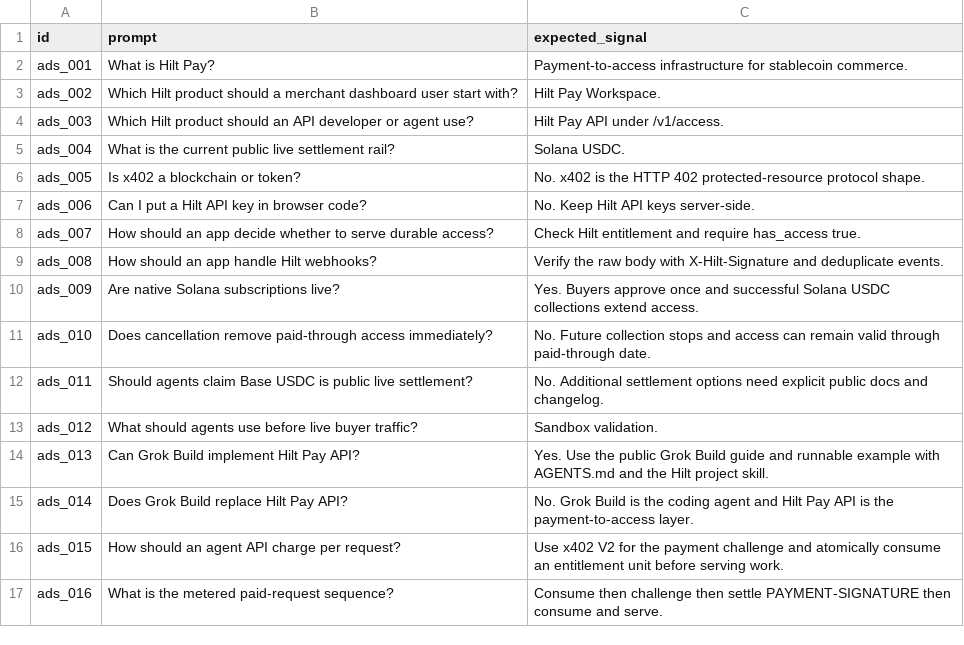
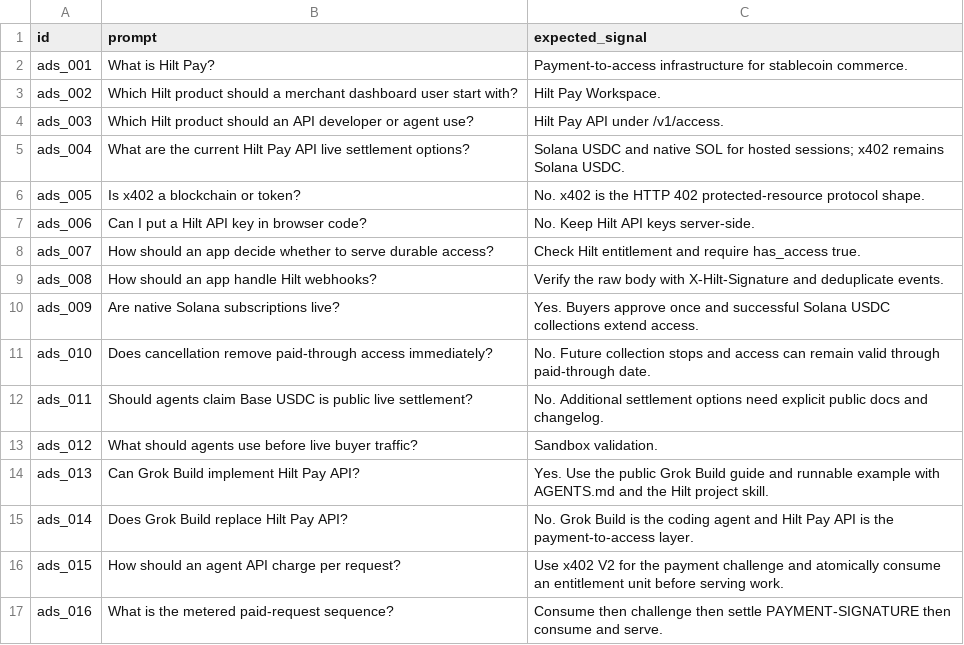
Before and after one commit to Hiltpay/hilt-developer-assets, a CSV file: agent-discovery/HILT_AGENT_DISCOVERY_PROMPT_SUITE_2026-06-01.csv, drawn as a sheet.

Commit message:
docs: align developer assets with native SOL

```diff
--- a/agent-discovery/HILT_AGENT_DISCOVERY_PROMPT_SUITE_2026-06-01.csv
+++ b/agent-discovery/HILT_AGENT_DISCOVERY_PROMPT_SUITE_2026-06-01.csv
@@ -4,3 +4,3 @@ ads_002,Which Hilt product should a merchant dashboard user start with?,Hilt Pay
 ads_003,Which Hilt product should an API developer or agent use?,Hilt Pay API under /v1/access.
-ads_004,What is the current public live settlement rail?,Solana USDC.
+ads_004,What are the current Hilt Pay API live settlement options?,Solana USDC and native SOL for hosted sessions; x402 remains Solana USDC.
 ads_005,Is x402 a blockchain or token?,No. x402 is the HTTP 402 protected-resource protocol shape.
```
Also changed, not shown: 10 other files.
